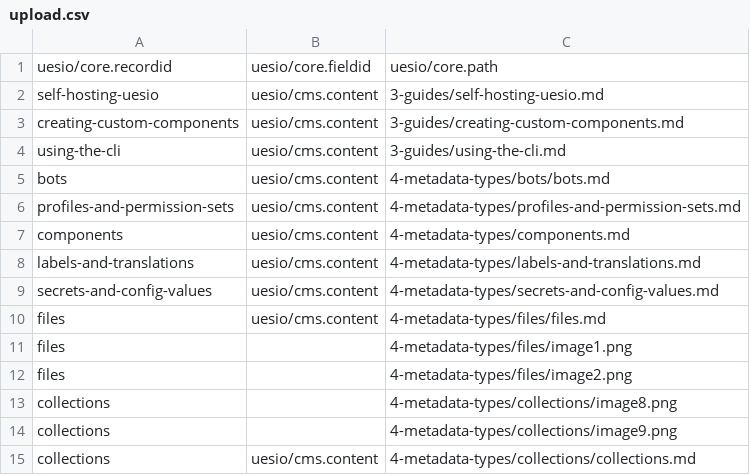
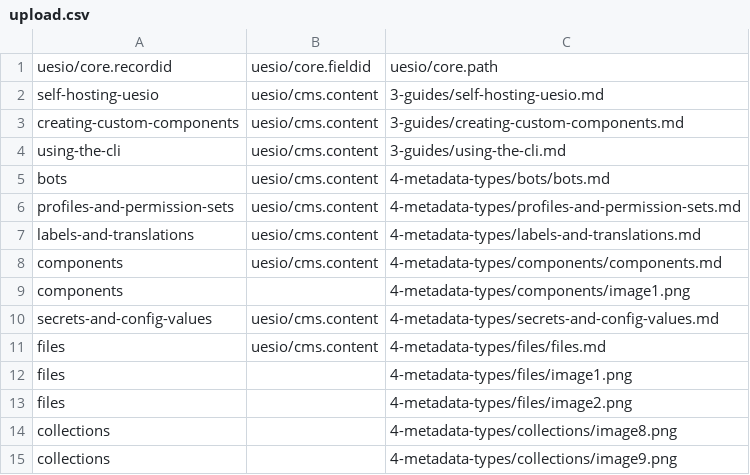
Before and after one commit to ues-io/docs, a CSV file: data/articles/docs/upload.csv, drawn as a sheet; only a part is shown; the shorter side is filled out with more unchanged rows; removed rows and columns are numbered as before the commit, all else as after; the diff names each change by its address in the sheet, - before the commit and + after, or states it on an @@ line.

Commit message:
Component Docs Update (#17)
Co-authored-by: Gregg Baxter <68324132+uesio-eng@users.noreply.github.com>

```diff
--- a/data/articles/docs/upload.csv
+++ b/data/articles/docs/upload.csv
-row 7: components | uesio/cms.content | 4-metadata-types/components.md
+row 8: components | uesio/cms.content | 4-metadata-types/components/components.md
+row 9: components |  | 4-metadata-types/components/image1.png
```
Also changed, not shown: 3 other files.
